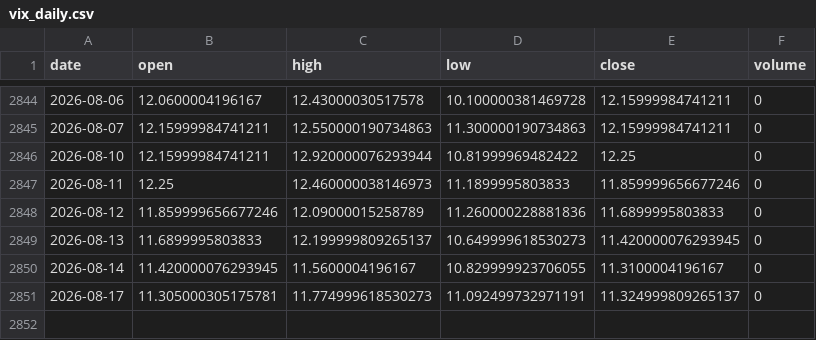
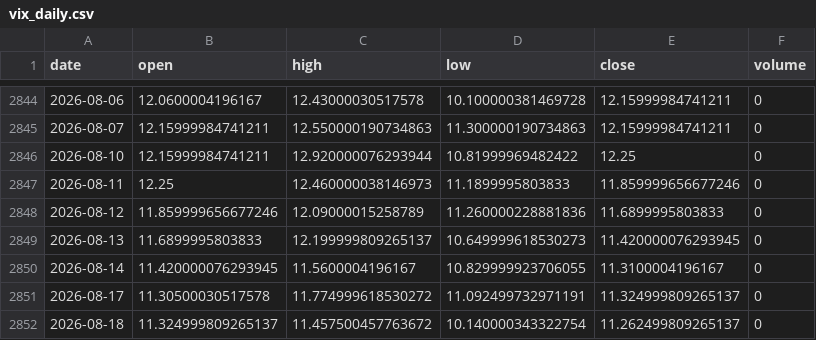
Before and after one commit to zetaaztra/David-ML, a CSV file: data/vix_daily.csv, drawn as a sheet; only a part is shown, gaps mark what is left out.

Commit message:
Auto-sync: Market data update 2026-08-18 03:49

```diff
--- a/data/vix_daily.csv
+++ b/data/vix_daily.csv
@@ -2850,2 +2850,3 @@ date,open,high,low,close,volume
 2026-08-14,11.420000076293945,11.5600004196167,10.829999923706055,11.3100004196167,0
-2026-08-17,11.305000305175781,11.774999618530273,11.092499732971191,11.324999809265137,0
+2026-08-17,11.30500030517578,11.774999618530272,11.092499732971191,11.324999809265137,0
+2026-08-18,11.324999809265137,11.457500457763672,10.140000343322754,11.262499809265137,0
```
Also changed, not shown: data/nifty_daily.csv.
